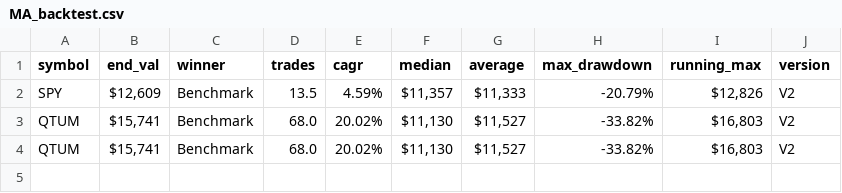
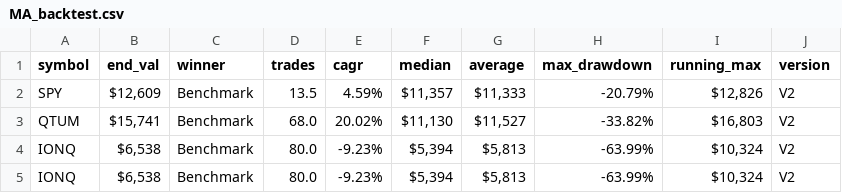
Before and after one commit to LuckyOne7777/Simple_MA-Algo_Backtester, a CSV file: CSV files/MA_backtest.csv, drawn as a sheet.

```diff
--- a/CSV files/MA_backtest.csv
+++ b/CSV files/MA_backtest.csv
@@ -3,2 +3,3 @@ SPY,"$12,609",Benchmark,13.5,4.59%,"$11,357","$11,333",-20.79%,"$12,826",V2
 QTUM,"$15,741",Benchmark,68.0,20.02%,"$11,130","$11,527",-33.82%,"$16,803",V2
-QTUM,"$15,741",Benchmark,68.0,20.02%,"$11,130","$11,527",-33.82%,"$16,803",V2
+IONQ,"$6,538",Benchmark,80.0,-9.23%,"$5,394","$5,813",-63.99%,"$10,324",V2
+IONQ,"$6,538",Benchmark,80.0,-9.23%,"$5,394","$5,813",-63.99%,"$10,324",V2
```
Also changed, not shown: 1 other file.
